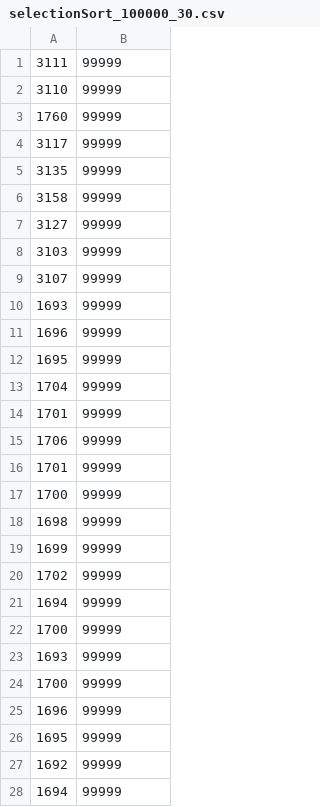
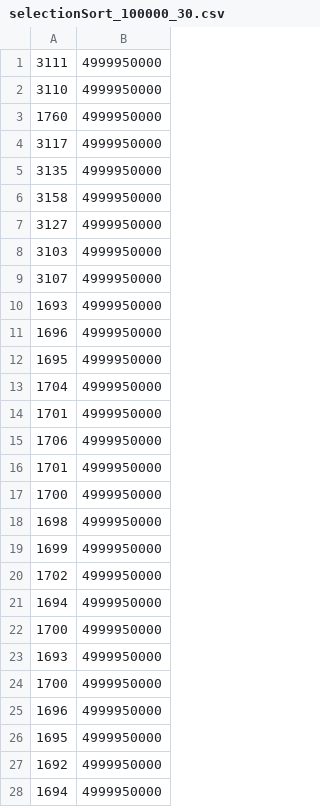
Before and after one commit to Matelz/CIC203-T1, a CSV file: Data/selectionSort_100000_30.csv, drawn as a sheet; only a part is shown; the diff covers the shown part only.

```diff
--- a/Data/selectionSort_100000_30.csv
+++ b/Data/selectionSort_100000_30.csv
@@ -1,28 +1,28 @@
-3111, 99999
-3110, 99999
-1760, 99999
-3117, 99999
-3135, 99999
-3158, 99999
-3127, 99999
-3103, 99999
-3107, 99999
-1693, 99999
-1696, 99999
-1695, 99999
-1704, 99999
-1701, 99999
-1706, 99999
-1701, 99999
-1700, 99999
-1698, 99999
-1699, 99999
-1702, 99999
-1694, 99999
-1700, 99999
-1693, 99999
-1700, 99999
-1696, 99999
-1695, 99999
-1692, 99999
-1694, 99999
+3111, 4999950000
+3110, 4999950000
+1760, 4999950000
+3117, 4999950000
+3135, 4999950000
+3158, 4999950000
+3127, 4999950000
+3103, 4999950000
+3107, 4999950000
+1693, 4999950000
+1696, 4999950000
+1695, 4999950000
+1704, 4999950000
+1701, 4999950000
+1706, 4999950000
+1701, 4999950000
+1700, 4999950000
+1698, 4999950000
+1699, 4999950000
+1702, 4999950000
+1694, 4999950000
+1700, 4999950000
+1693, 4999950000
+1700, 4999950000
+1696, 4999950000
+1695, 4999950000
+1692, 4999950000
+1694, 4999950000
```
Also changed, not shown: 2 edited cells elsewhere in this file, Data/bubbleSort_200000_30.csv, Data/insertionSort_400000_30.csv, 40 other files.
